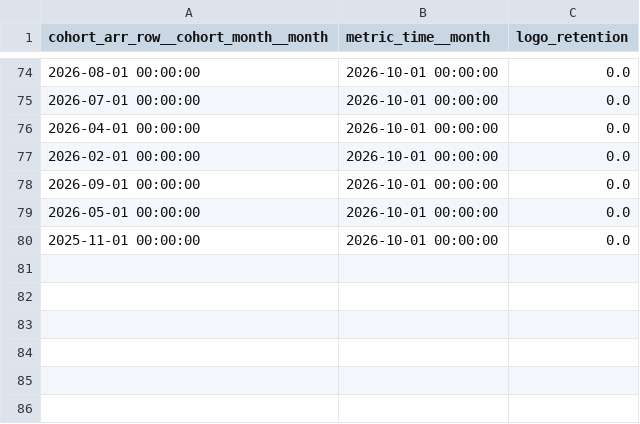
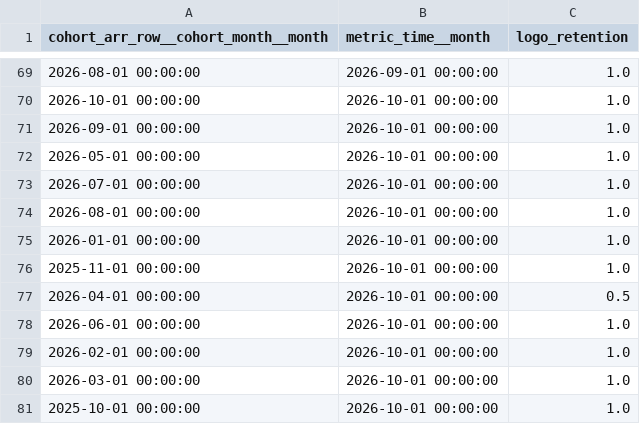
Before and after one commit to JayDS22/hex-gtm-dashboard, a CSV file: data/logo_retention.csv, drawn as a sheet; only a part is shown, gaps mark what is left out; the diff covers the shown part only.

```diff
--- a/data/logo_retention.csv
+++ b/data/logo_retention.csv
@@ -74,7 +69,13 @@ cohort_arr_row__cohort_month__month,metric_time__month,logo_retention
-2026-08-01 00:00:00,2026-10-01 00:00:00,0.0
-2026-07-01 00:00:00,2026-10-01 00:00:00,0.0
-2026-04-01 00:00:00,2026-10-01 00:00:00,0.0
-2026-02-01 00:00:00,2026-10-01 00:00:00,0.0
-2026-09-01 00:00:00,2026-10-01 00:00:00,0.0
-2026-05-01 00:00:00,2026-10-01 00:00:00,0.0
-2025-11-01 00:00:00,2026-10-01 00:00:00,0.0
+2026-08-01 00:00:00,2026-09-01 00:00:00,1.0
+2026-10-01 00:00:00,2026-10-01 00:00:00,1.0
+2026-09-01 00:00:00,2026-10-01 00:00:00,1.0
+2026-05-01 00:00:00,2026-10-01 00:00:00,1.0
+2026-07-01 00:00:00,2026-10-01 00:00:00,1.0
+2026-08-01 00:00:00,2026-10-01 00:00:00,1.0
+2026-01-01 00:00:00,2026-10-01 00:00:00,1.0
+2025-11-01 00:00:00,2026-10-01 00:00:00,1.0
+2026-04-01 00:00:00,2026-10-01 00:00:00,0.5
+2026-06-01 00:00:00,2026-10-01 00:00:00,1.0
+2026-02-01 00:00:00,2026-10-01 00:00:00,1.0
+2026-03-01 00:00:00,2026-10-01 00:00:00,1.0
+2025-10-01 00:00:00,2026-10-01 00:00:00,1.0
```
Also changed, not shown: 5 removed rows and 28 moved rows elsewhere in this file, data/arr_trend.csv, data/nrr_by_cohort.csv, 6 other files.
